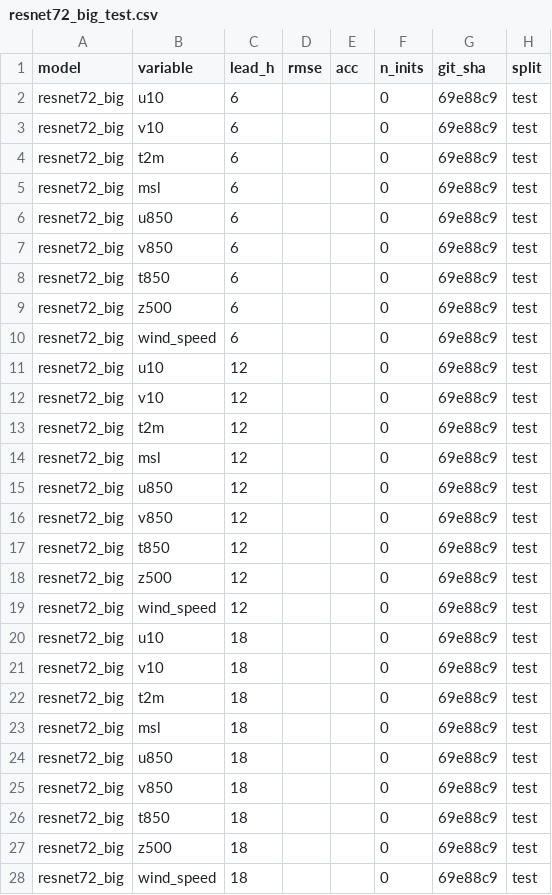
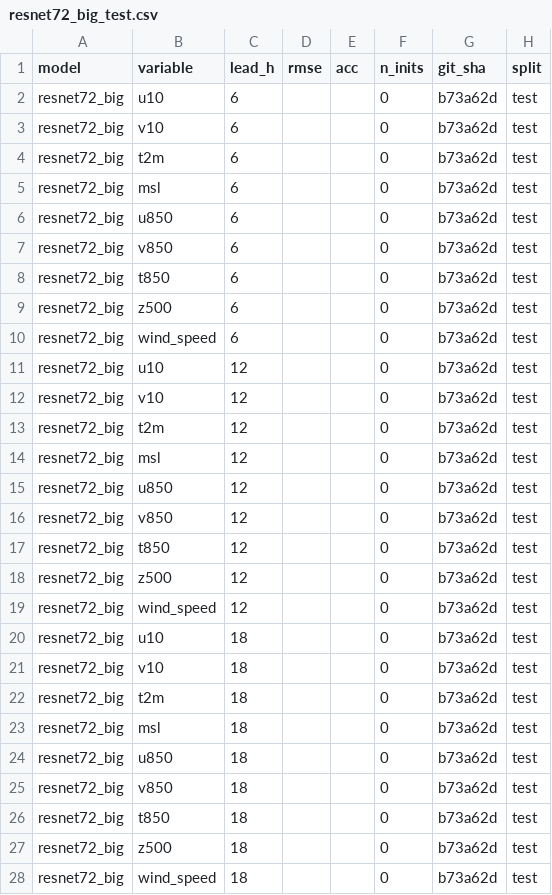
Before and after one commit to andrewnakas/windplayground-, a CSV file: artifacts/results/resnet72_big_test.csv, drawn as a sheet; only a part is shown; the diff covers the shown part only.

```diff
--- a/artifacts/results/resnet72_big_test.csv
+++ b/artifacts/results/resnet72_big_test.csv
@@ -1,28 +1,28 @@
 model,variable,lead_h,rmse,acc,n_inits,git_sha,split
-resnet72_big,u10,6,,,0,69e88c9,test
-resnet72_big,v10,6,,,0,69e88c9,test
-resnet72_big,t2m,6,,,0,69e88c9,test
-resnet72_big,msl,6,,,0,69e88c9,test
-resnet72_big,u850,6,,,0,69e88c9,test
-resnet72_big,v850,6,,,0,69e88c9,test
-resnet72_big,t850,6,,,0,69e88c9,test
-resnet72_big,z500,6,,,0,69e88c9,test
-resnet72_big,wind_speed,6,,,0,69e88c9,test
-resnet72_big,u10,12,,,0,69e88c9,test
-resnet72_big,v10,12,,,0,69e88c9,test
-resnet72_big,t2m,12,,,0,69e88c9,test
-resnet72_big,msl,12,,,0,69e88c9,test
-resnet72_big,u850,12,,,0,69e88c9,test
-resnet72_big,v850,12,,,0,69e88c9,test
-resnet72_big,t850,12,,,0,69e88c9,test
-resnet72_big,z500,12,,,0,69e88c9,test
-resnet72_big,wind_speed,12,,,0,69e88c9,test
-resnet72_big,u10,18,,,0,69e88c9,test
-resnet72_big,v10,18,,,0,69e88c9,test
-resnet72_big,t2m,18,,,0,69e88c9,test
-resnet72_big,msl,18,,,0,69e88c9,test
-resnet72_big,u850,18,,,0,69e88c9,test
-resnet72_big,v850,18,,,0,69e88c9,test
-resnet72_big,t850,18,,,0,69e88c9,test
-resnet72_big,z500,18,,,0,69e88c9,test
-resnet72_big,wind_speed,18,,,0,69e88c9,test
+resnet72_big,u10,6,,,0,b73a62d,test
+resnet72_big,v10,6,,,0,b73a62d,test
+resnet72_big,t2m,6,,,0,b73a62d,test
+resnet72_big,msl,6,,,0,b73a62d,test
+resnet72_big,u850,6,,,0,b73a62d,test
+resnet72_big,v850,6,,,0,b73a62d,test
+resnet72_big,t850,6,,,0,b73a62d,test
+resnet72_big,z500,6,,,0,b73a62d,test
+resnet72_big,wind_speed,6,,,0,b73a62d,test
+resnet72_big,u10,12,,,0,b73a62d,test
+resnet72_big,v10,12,,,0,b73a62d,test
+resnet72_big,t2m,12,,,0,b73a62d,test
+resnet72_big,msl,12,,,0,b73a62d,test
+resnet72_big,u850,12,,,0,b73a62d,test
+resnet72_big,v850,12,,,0,b73a62d,test
+resnet72_big,t850,12,,,0,b73a62d,test
+resnet72_big,z500,12,,,0,b73a62d,test
+resnet72_big,wind_speed,12,,,0,b73a62d,test
+resnet72_big,u10,18,,,0,b73a62d,test
+resnet72_big,v10,18,,,0,b73a62d,test
+resnet72_big,t2m,18,,,0,b73a62d,test
+resnet72_big,msl,18,,,0,b73a62d,test
+resnet72_big,u850,18,,,0,b73a62d,test
+resnet72_big,v850,18,,,0,b73a62d,test
+resnet72_big,t850,18,,,0,b73a62d,test
+resnet72_big,z500,18,,,0,b73a62d,test
+resnet72_big,wind_speed,18,,,0,b73a62d,test
```
Also changed, not shown: 171 edited cells elsewhere in this file, 4 other files.
